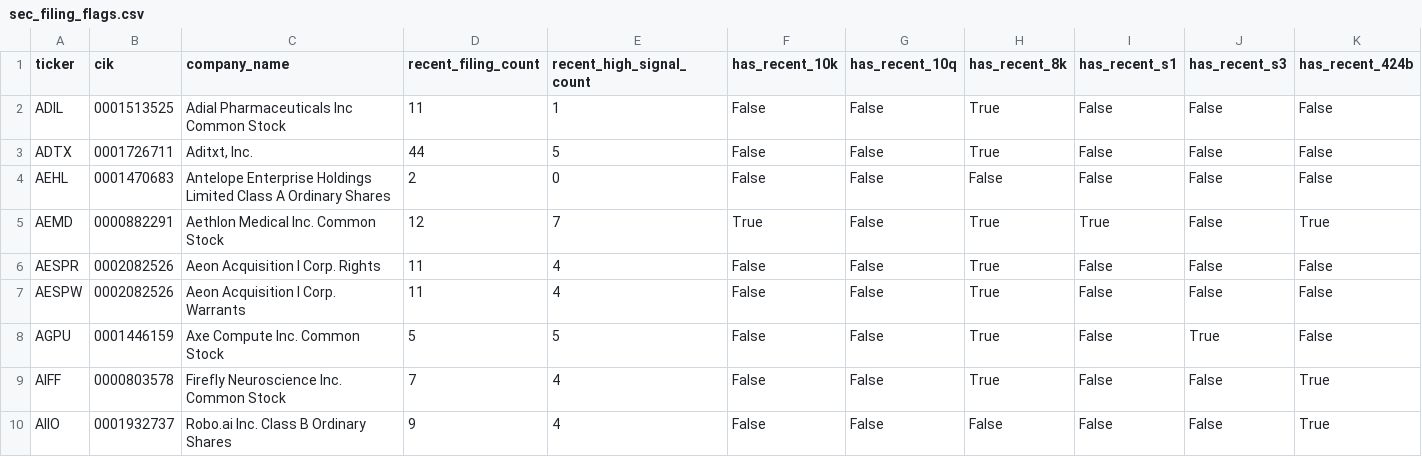
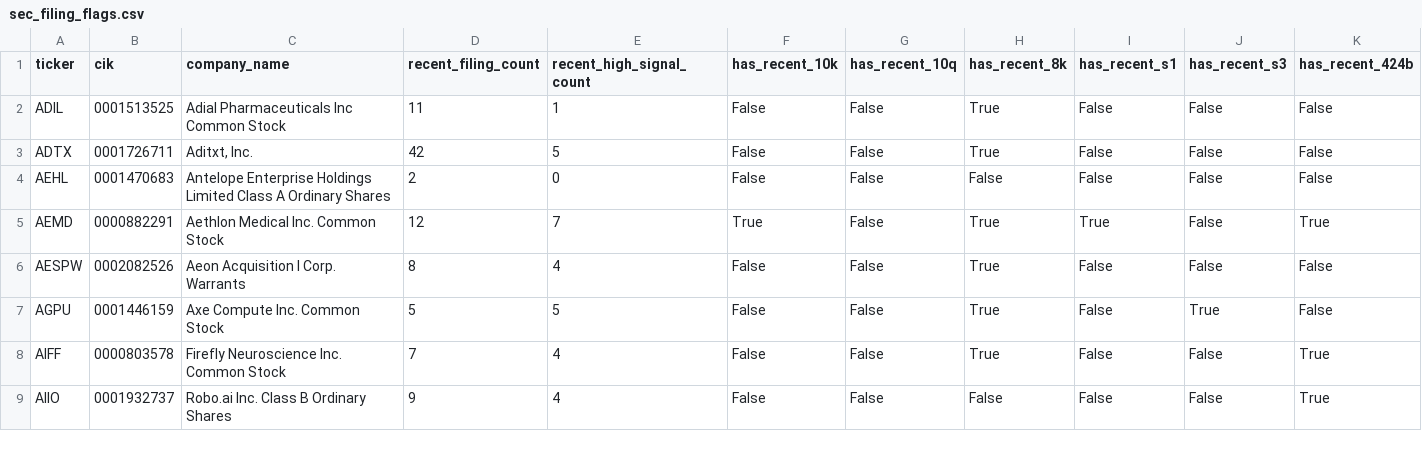
Before and after one commit to Kastnermj/mysterymachine, a CSV file: data/processed/sec_filing_flags.csv, drawn as a sheet; only a part is shown; removed rows and columns are numbered as before the commit, all else as after; rows hold the shown columns only; the diff covers the shown part only; the diff names each change by its address in the sheet, - before the commit and + after, or states it on an @@ line.

```diff
--- a/data/processed/sec_filing_flags.csv
+++ b/data/processed/sec_filing_flags.csv
-D3 (recent_filing_count): 44
+D3 (recent_filing_count): 42
-row 6: AESPR | 0002082526 | Aeon Acquisition I Corp. Rights | 11 | 4 | False | False | True | False | False | False
-D6 (recent_filing_count): 11
+D6 (recent_filing_count): 8
```
Also changed, not shown: 1 removed row and 70 edited cells elsewhere in this file, data/processed/fundamentals_stub.csv, data/processed/price_history_features.csv, 10 other files.
